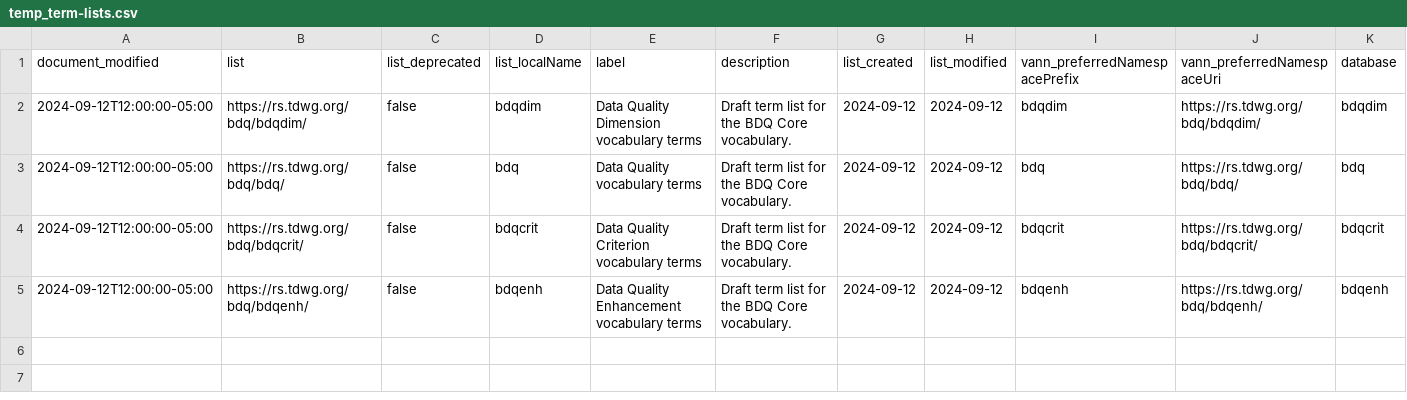
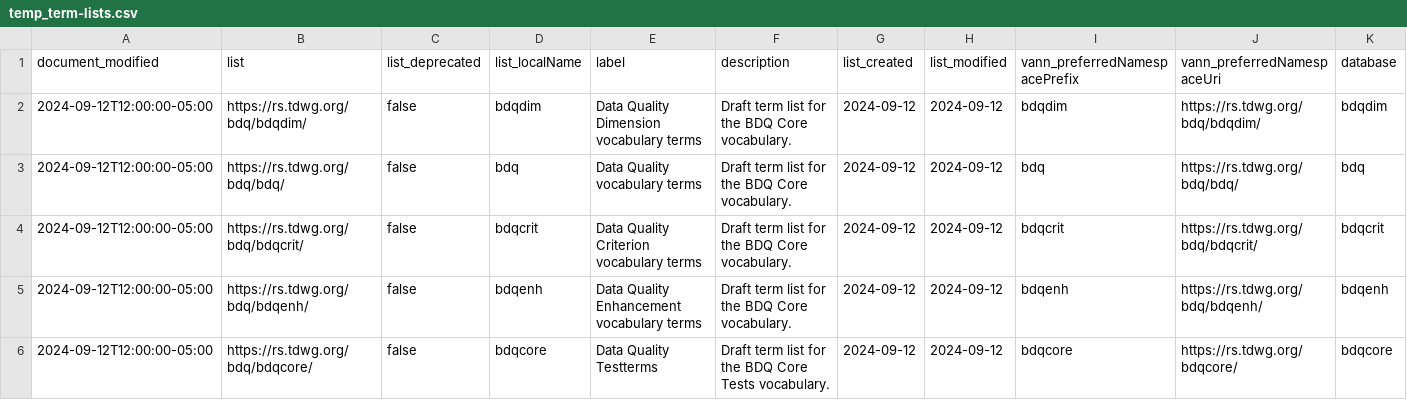
Before and after one commit to tdwg/bdq, a CSV file: tg2/_review/build/temp_term-lists.csv, drawn as a sheet; only a part is shown; rows hold the shown columns only; the diff names each change by its address in the sheet, - before the commit and + after, or states it on an @@ line.

Commit message:
First cut at generating term list for bdqcore using (incomplete) csv list of tests, missing terms that are in the rdf.

```diff
--- a/tg2/_review/build/temp_term-lists.csv
+++ b/tg2/_review/build/temp_term-lists.csv
+row 6: 2024-09-12T12:00:00-05:00 | https://rs.tdwg.org/bdq/bdqcore/ | false | bdqcore | Data Quality Testterms | Draft term list for the BDQ Core Tests vocabulary. | 2024-09-12 | 2024-09-12 | bdqcore | https://rs.tdwg.org/bdqcore/ | bdqcore
```
Also changed, not shown: 6 other files.
